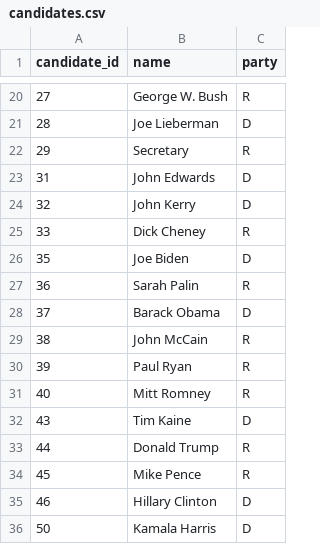
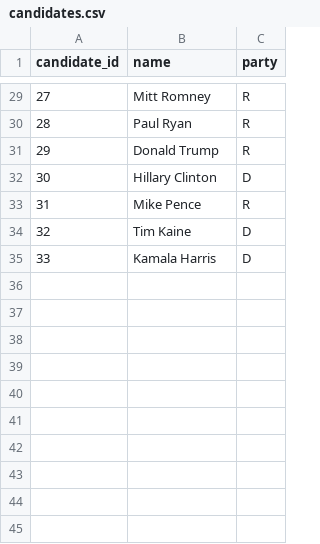
Before and after one commit to gdagger/US-Presidential-Debate-Dialogue-Analysis, a CSV file: Tables/candidates.csv, drawn as a sheet; only a part is shown, gaps mark what is left out; the diff covers the shown part only.

```diff
--- a/Tables/candidates.csv
+++ b/Tables/candidates.csv
@@ -20,17 +29,7 @@ candidate_id,name,party
-27,George W. Bush,R
-28,Joe Lieberman,D
-29,Secretary,R
-31,John Edwards,D
-32,John Kerry,D
-33,Dick Cheney,R
-35,Joe Biden,D
-36,Sarah Palin,R
-37,Barack Obama,D
-38,John McCain,R
-39,Paul Ryan,R
-40,Mitt Romney,R
-43,Tim Kaine,D
-44,Donald Trump,R
-45,Mike Pence,R
-46,Hillary Clinton,D
-50,Kamala Harris,D
+27,Mitt Romney,R
+28,Paul Ryan,R
+29,Donald Trump,R
+30,Hillary Clinton,D
+31,Mike Pence,R
+32,Tim Kaine,D
+33,Kamala Harris,D
```
Also changed, not shown: 9 added rows and 23 edited cells elsewhere in this file, Tables/debates.csv, Tables/performances.csv, 2 other files.
